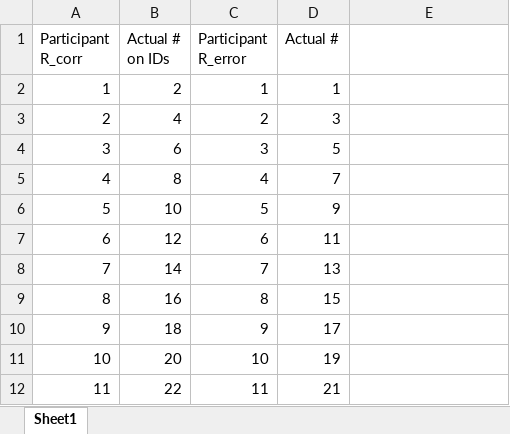
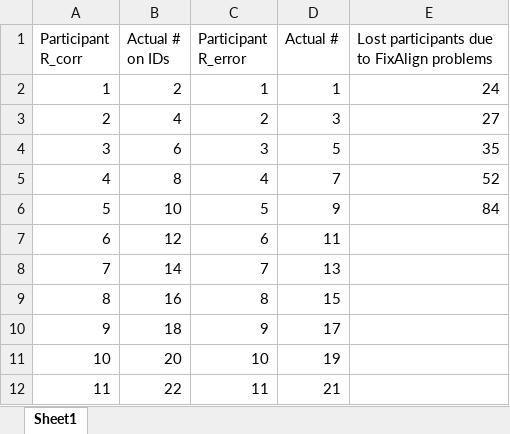
Before and after one commit to E-LeLuan/Duncans_Grant, an Excel workbook: FixAlign/FA_analysis/Actual Participant numbers.xlsx, sheet Sheet1, drawn as a sheet; only a part is shown; values as stored, in another font and other column widths than the file's, no borders; the diff names each change by its address in the sheet, - before the commit and + after, or states it on an @@ line.

Commit message:
Added a document showing FixAlign participant numbering changes.

```diff
--- a/FixAlign/FA_analysis/Actual Participant numbers.xlsx (sheet Sheet1)
+++ b/FixAlign/FA_analysis/Actual Participant numbers.xlsx (sheet Sheet1)
-E1: (empty)
+E1: Lost participants due to FixAlign problems
-E2: (empty)
+E2: 24
-E3: (empty)
+E3: 27
-E4: (empty)
+E4: 35
-E5: (empty)
+E5: 52
-E6: (empty)
+E6: 84
```
Also changed, not shown: 1 other file.
